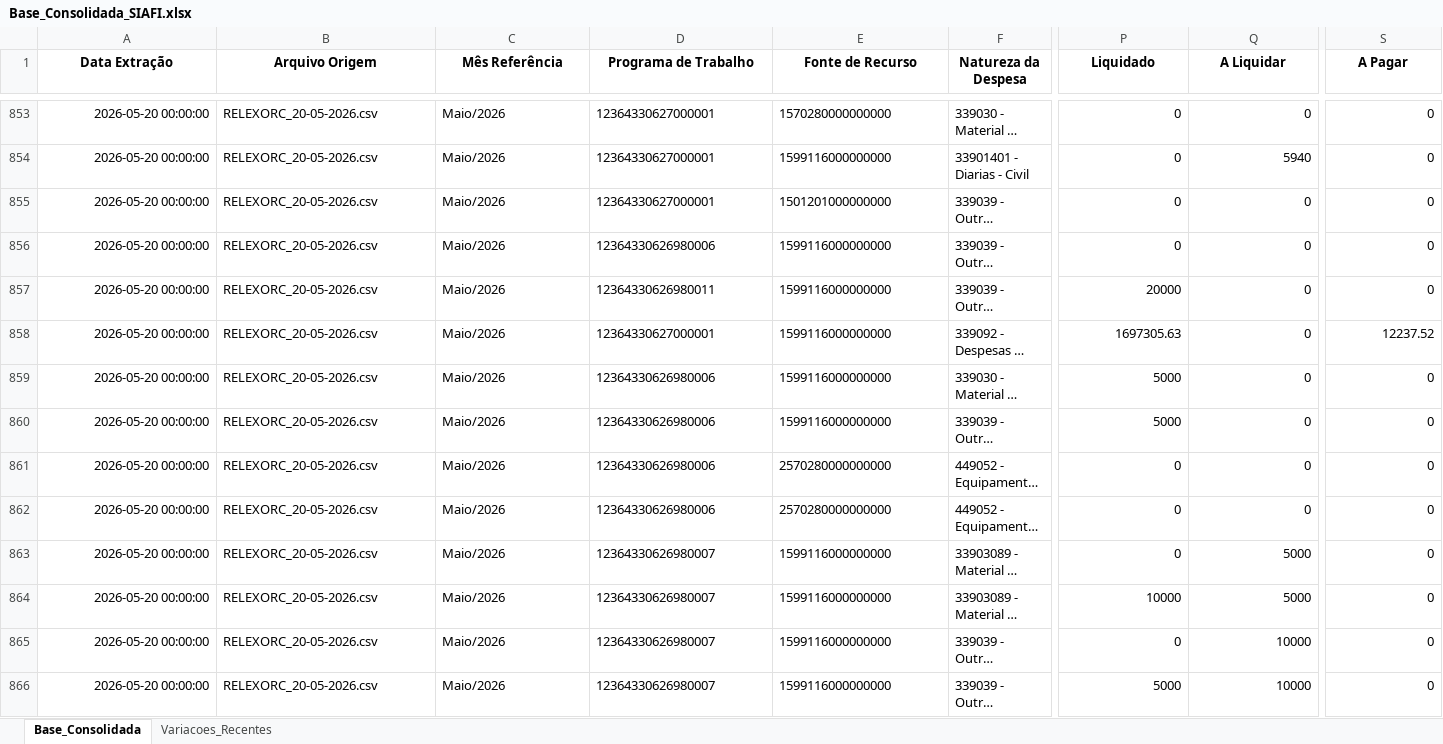
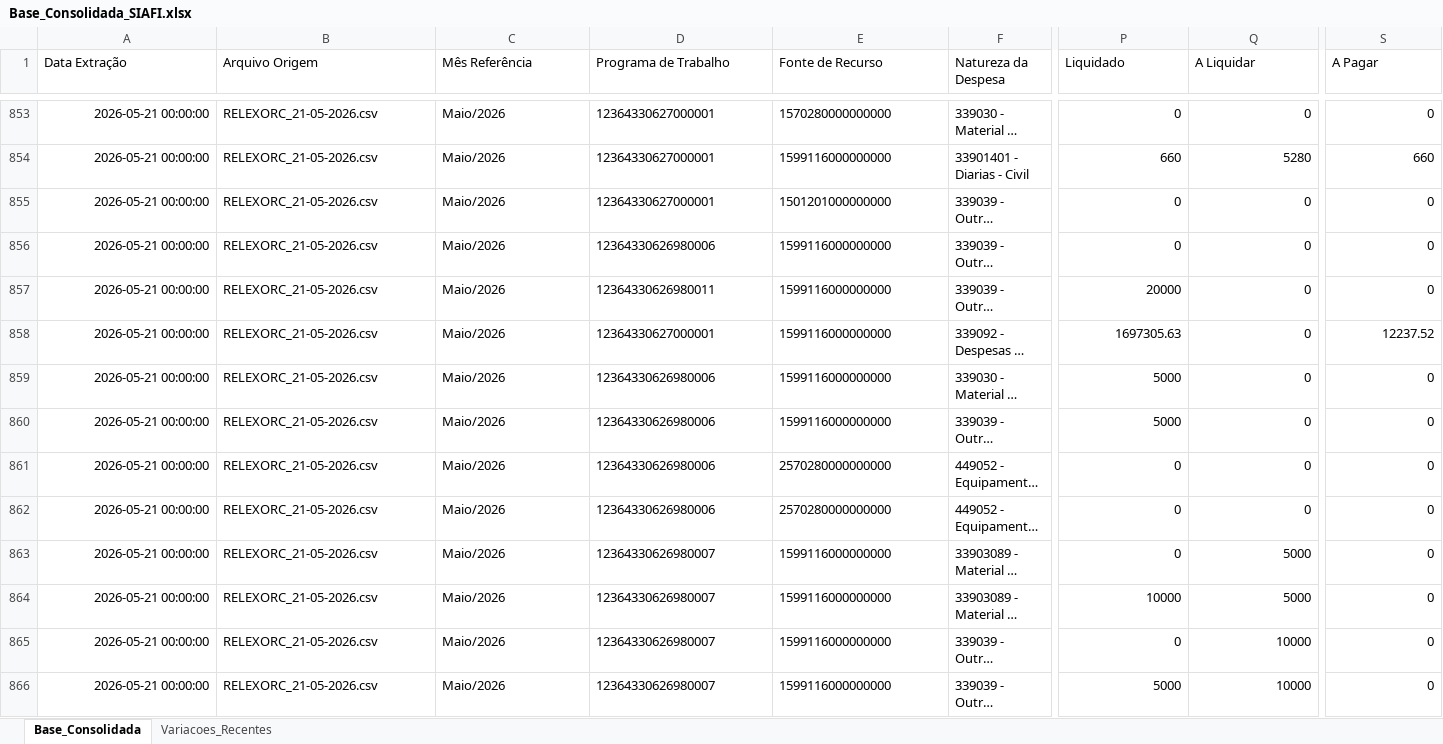
Before and after one commit to leuler-web/painel-execucao-uea, an Excel workbook: Base_Consolidada_SIAFI.xlsx, sheet Base_Consolidada, drawn as a sheet; only a part is shown, gaps mark what is left out; long unchanged cells end in …; values as stored, in another font and other column widths than the file's, no borders; the diff covers the shown part only; the diff names each change by its address in the sheet, - before the commit and + after, or states it on an @@ line.

Commit message:
Atualização automática - Base Consolidada

```diff
--- a/Base_Consolidada_SIAFI.xlsx (sheet Base_Consolidada)
+++ b/Base_Consolidada_SIAFI.xlsx (sheet Base_Consolidada)
@@ A1:S1 bold: on → off, alignment: center → left @@
-A853:A866 (Data Extração): 2026-05-20 00:00:00
+A853:A866 (Data Extração): 2026-05-21 00:00:00
-B853:B866 (Arquivo Origem): RELEXORC_20-05-2026.csv
+B853:B866 (Arquivo Origem): RELEXORC_21-05-2026.csv
-P854 (Liquidado): 0
+P854 (Liquidado): 660
-Q854 (A Liquidar): 5940
+Q854 (A Liquidar): 5280
-S854 (A Pagar): 0
+S854 (A Pagar): 660
```
Also changed, not shown: 673 edited cells and cell formats elsewhere in this sheet, sheet Variacoes_Recentes.
